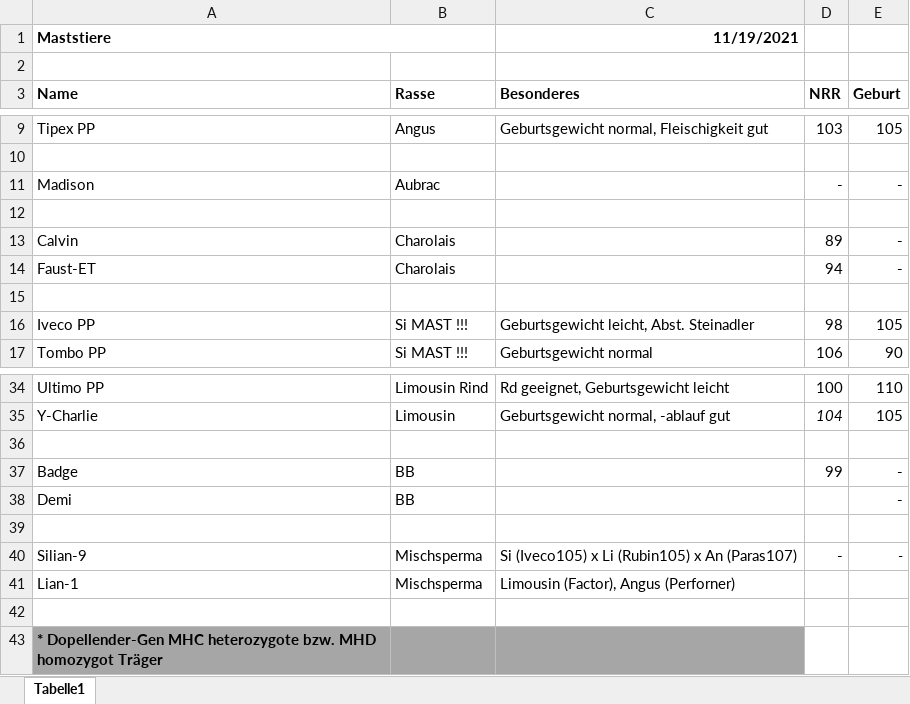
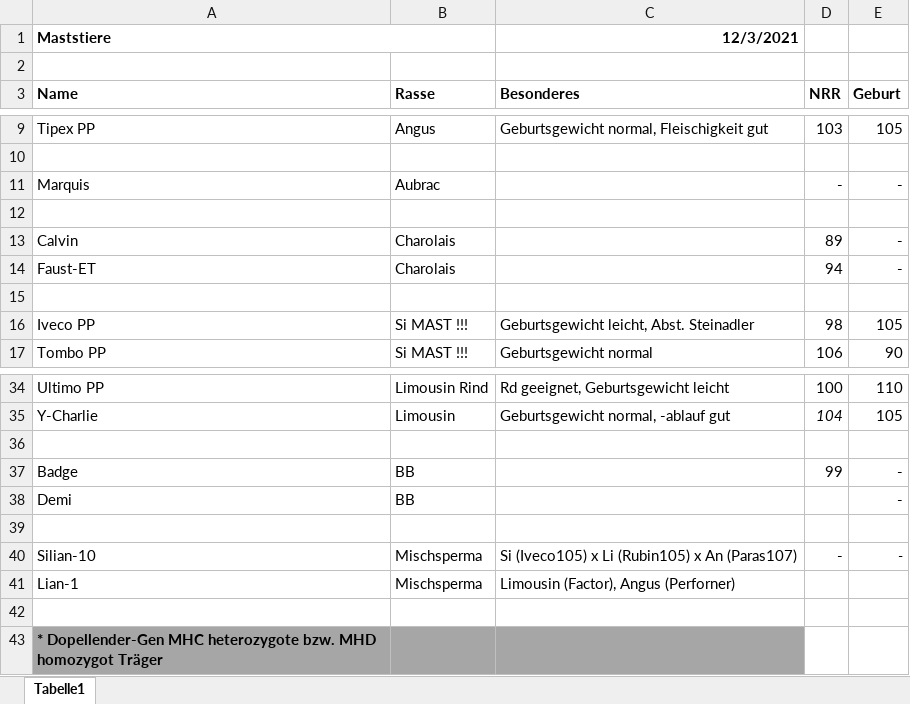
Before and after one commit to katrin-fe/nutztierpraxis-haldenweg, an Excel workbook: downloads/KB-Liste Maststiere.xlsx, sheet Tabelle1, drawn as a sheet; only a part is shown, gaps mark what is left out; values as stored, in another font and other column widths than the file's, no borders; the diff names each change by its address in the sheet, - before the commit and + after, or states it on an @@ line.

```diff
--- a/downloads/KB-Liste Maststiere.xlsx (sheet Tabelle1)
+++ b/downloads/KB-Liste Maststiere.xlsx (sheet Tabelle1)
-C1 (Besonderes): 11/19/2021
+C1 (Besonderes): 12/3/2021
-A11 (Name): Madison
+A11 (Name): Marquis
-A40 (Name): Silian-9
+A40 (Name): Silian-10
```
Also changed, not shown: downloads/KB-Liste Brown Swiss.xlsx, downloads/KB-Liste Holstein.xlsx, 1 other file.
